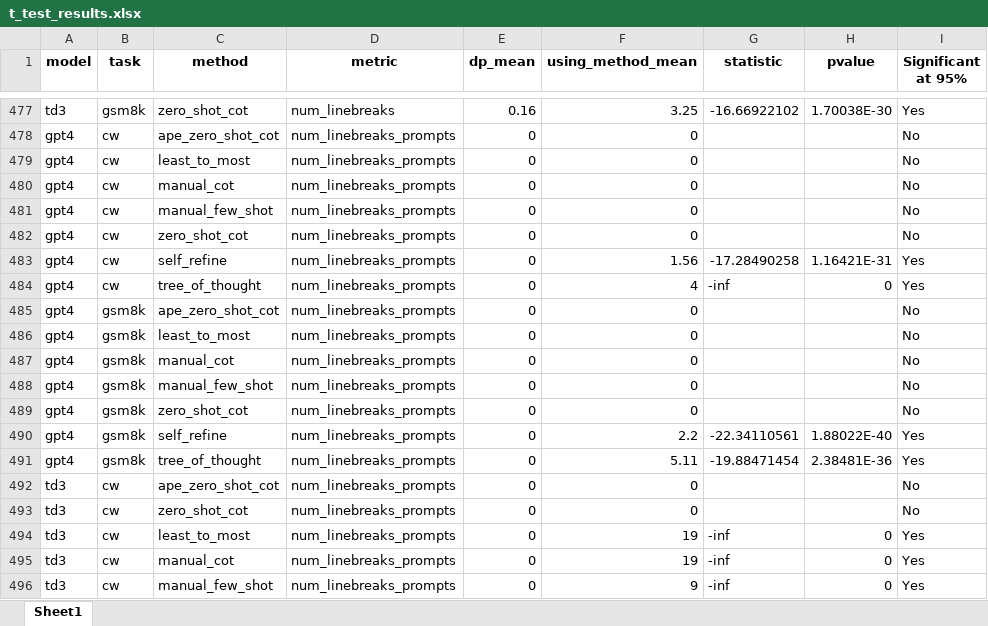
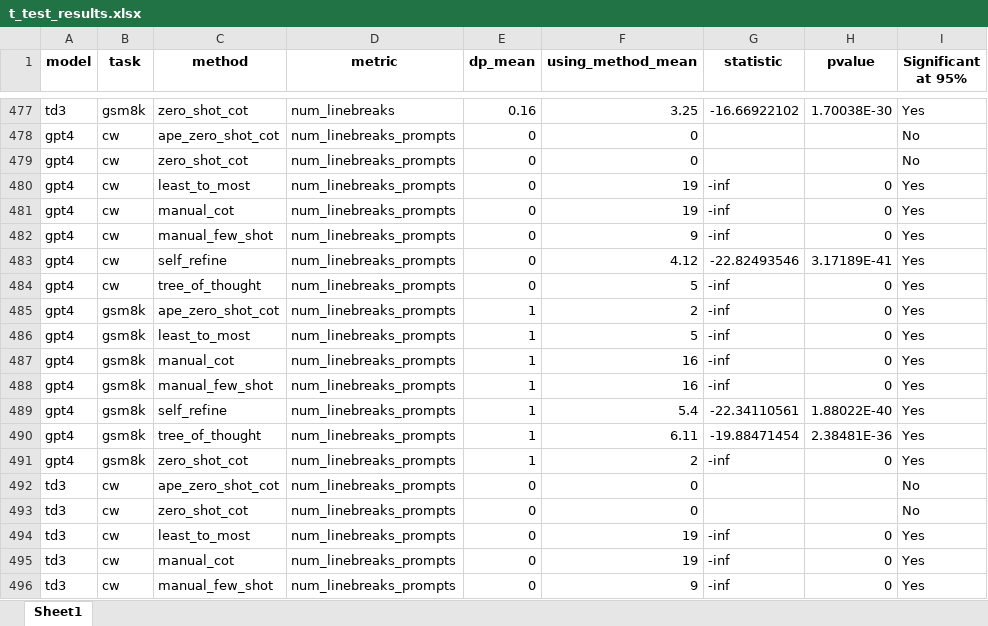
Before and after one commit to ijyliu/anlp23-project, an Excel workbook: Data/t_test_results.xlsx, sheet Sheet1, drawn as a sheet; only a part is shown, gaps mark what is left out; values as stored, in another font and other column widths than the file's, no borders; removed rows and columns are numbered as before the commit, all else as after; the diff covers the shown part only; the diff names each change by its address in the sheet, - before the commit and + after, or states it on an @@ line.

```diff
--- a/Data/t_test_results.xlsx (sheet Sheet1)
+++ b/Data/t_test_results.xlsx (sheet Sheet1)
-row 479: gpt4 | cw | least_to_most | num_linebreaks_prompts | 0 | 0 |  |  | No
-row 480: gpt4 | cw | manual_cot | num_linebreaks_prompts | 0 | 0 |  |  | No
-row 481: gpt4 | cw | manual_few_shot | num_linebreaks_prompts | 0 | 0 |  |  | No
+row 480: gpt4 | cw | least_to_most | num_linebreaks_prompts | 0 | 19 | -inf | 0 | Yes
+row 481: gpt4 | cw | manual_cot | num_linebreaks_prompts | 0 | 19 | -inf | 0 | Yes
+row 482: gpt4 | cw | manual_few_shot | num_linebreaks_prompts | 0 | 9 | -inf | 0 | Yes
-F483 (using_method_mean): 1.56
+F483 (using_method_mean): 4.12
-G483 (statistic): -17.28490258
+G483 (statistic): -22.82493546
-H483 (pvalue): 1.16421E-31
+H483 (pvalue): 3.17189E-41
-F484 (using_method_mean): 4
+F484 (using_method_mean): 5
-E485:E488 (dp_mean): 0
+E485:E488 (dp_mean): 1
-F485 (using_method_mean): 0
+F485 (using_method_mean): 2
-G485:G488 (statistic): (empty)
+G485:G488 (statistic): -inf
-H485:H488 (pvalue): (empty)
+H485:H488 (pvalue): 0
-I485:I488 (Significant at 95%): No
+I485:I488 (Significant at 95%): Yes
-F486 (using_method_mean): 0
+F486 (using_method_mean): 5
-F487:F488 (using_method_mean): 0
+F487:F488 (using_method_mean): 16
-row 489: gpt4 | gsm8k | zero_shot_cot | num_linebreaks_prompts | 0 | 0 |  |  | No
-E489:E490 (dp_mean): 0
+E489:E490 (dp_mean): 1
-F489 (using_method_mean): 2.2
+F489 (using_method_mean): 5.4
-F490 (using_method_mean): 5.11
+F490 (using_method_mean): 6.11
+row 491: gpt4 | gsm8k | zero_shot_cot | num_linebreaks_prompts | 1 | 2 | -inf | 0 | Yes
```
Also changed, not shown: 3 added rows, 3 removed rows and 162 edited cells elsewhere in this sheet, Data/Automatic_Metrics.xlsx, Data/all_inference.xlsx, 11 other files.
